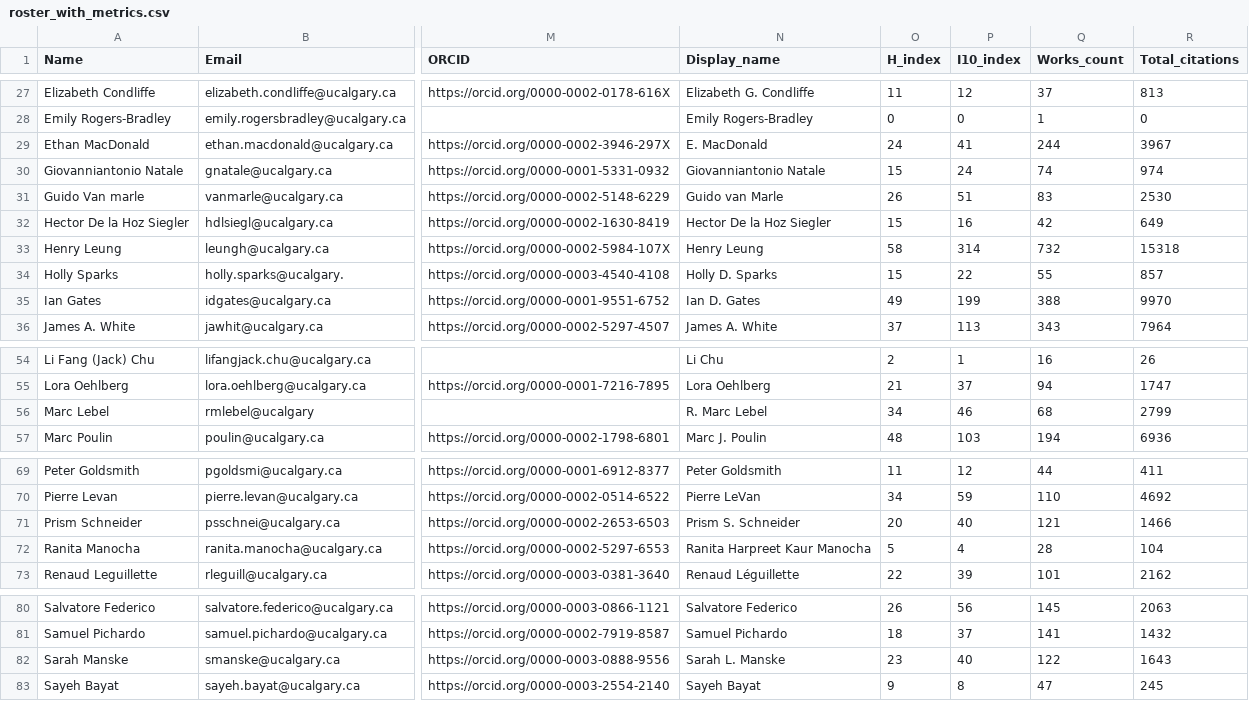
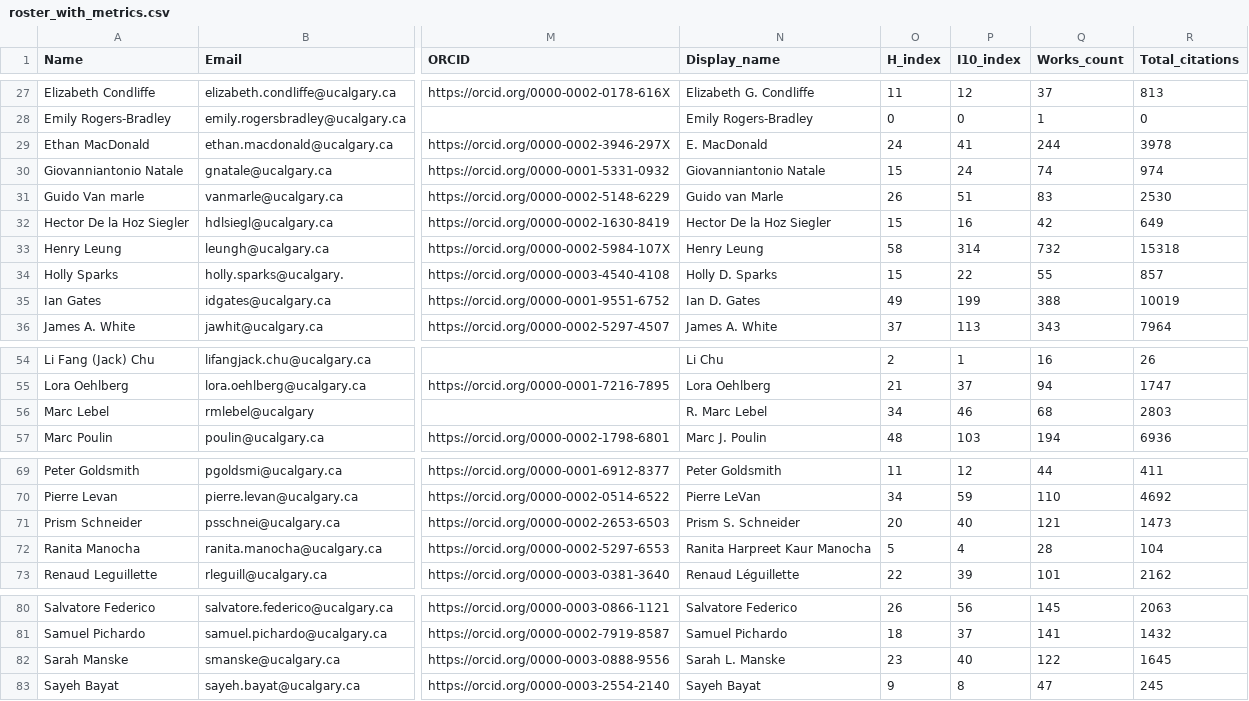
Before and after one commit to ResonanceResearch/OVC_Dashboard, a CSV file: data/roster_with_metrics.csv, drawn as a sheet; only a part is shown, gaps mark what is left out; the diff covers the shown part only; the diff names each change by its address in the sheet, - before the commit and + after, or states it on an @@ line.

```diff
--- a/data/roster_with_metrics.csv
+++ b/data/roster_with_metrics.csv
-R29 (Total_citations): 3967
+R29 (Total_citations): 3978
-R35 (Total_citations): 9970
+R35 (Total_citations): 10019
-R56 (Total_citations): 2799
+R56 (Total_citations): 2803
-R71 (Total_citations): 1466
+R71 (Total_citations): 1473
-R82 (Total_citations): 1643
+R82 (Total_citations): 1645
```
Also changed, not shown: 10 edited cells elsewhere in this file, 2 other files.
